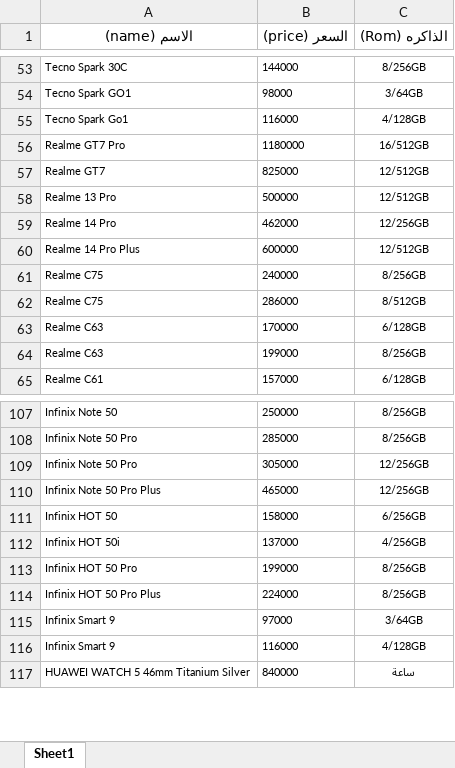
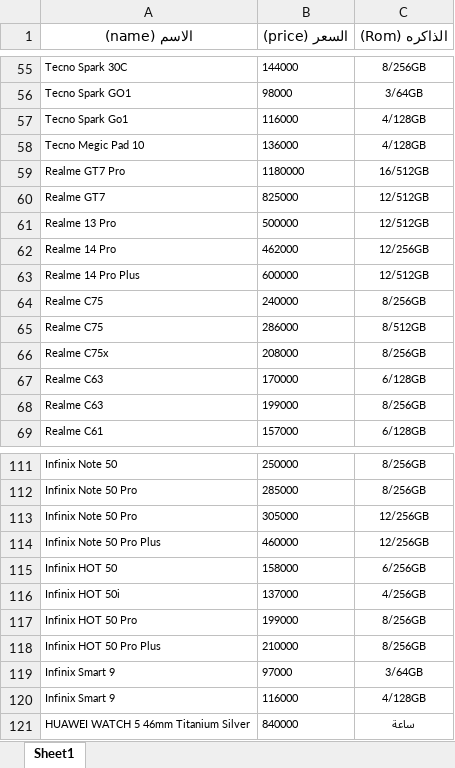
Before and after one commit to ruoodui/phone-price-bot, an Excel workbook: prices.xlsx, sheet Sheet1, drawn as a sheet; only a part is shown, gaps mark what is left out; values as stored, in another font and other column widths than the file's, no borders; addresses are those after the commit; the diff covers the shown part only; the diff names each change by its address in the sheet, - before the commit and + after, or states it on an @@ line.

```diff
--- a/prices.xlsx (sheet Sheet1)
+++ b/prices.xlsx (sheet Sheet1)
+row 58: Tecno Megic Pad 10 | 136000 | 4/128GB
+row 66: Realme C75x | 208000 | 8/256GB
-B114 (السعر (price)): 465000
+B114 (السعر (price)): 460000
-B118 (السعر (price)): 224000
+B118 (السعر (price)): 210000
```
Also changed, not shown: 6 added rows, 1 removed row and 12 edited cells elsewhere in this sheet.
